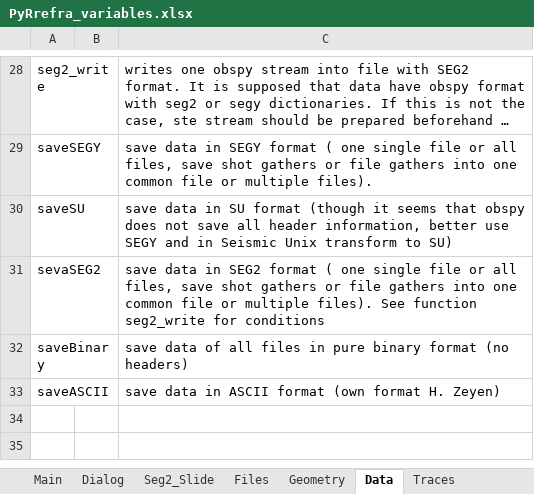
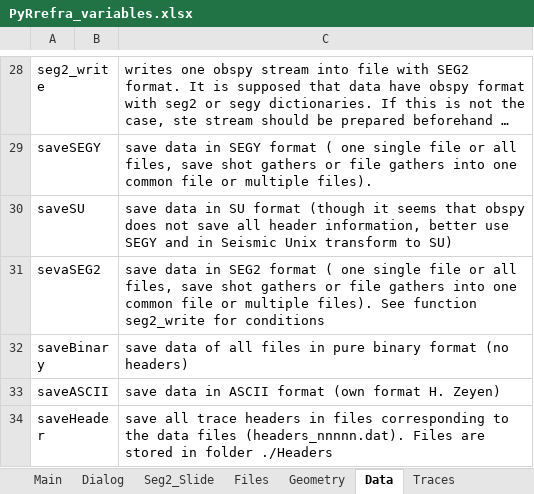
Before and after one commit to HZeyen/PyRefra, an Excel workbook: PyRrefra_variables.xlsx, sheet Data, drawn as a sheet; only a part is shown, gaps mark what is left out; long unchanged cells end in …; values as stored, in another font and other column widths than the file's, no borders; the diff names each change by its address in the sheet, - before the commit and + after, or states it on an @@ line.

```diff
--- a/PyRrefra_variables.xlsx (sheet Data)
+++ b/PyRrefra_variables.xlsx (sheet Data)
+row 34: saveHeader |  | save all trace headers in files corresponding to the data files (headers_nnnnn.dat). Files are stored in folder ./Headers
```
Also changed, not shown: sheet Window, sheet Geometry, sheet Traces, sheet Utilities, other sheet tabs.
